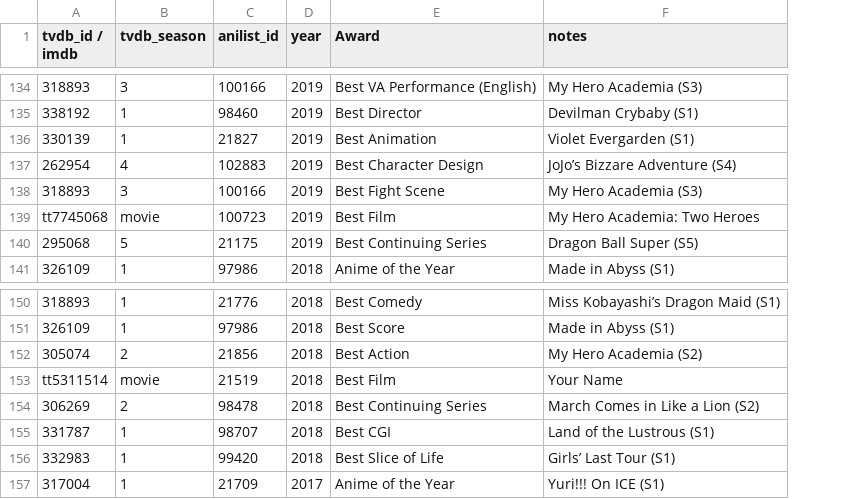
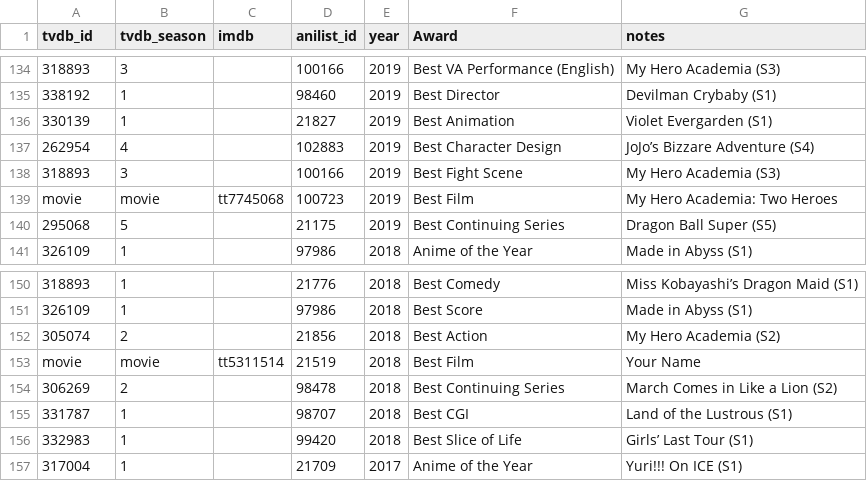
Before and after one commit to Arial-Z/Animes-ID, a TSV file: cr-award/cr-award.tsv, drawn as a sheet; only a part is shown, gaps mark what is left out; the diff covers the shown part only; the diff names each change by its address in the sheet, - before the commit and + after, or states it on an @@ line.

Commit message:
Add imdb

```diff
--- a/cr-award/cr-award.tsv
+++ b/cr-award/cr-award.tsv
+column C (imdb), row 139: tt7745068; row 153: tt5311514
-A1: tvdb_id / imdb
+A1: tvdb_id
-A139 (tvdb_id): tt7745068
+A139 (tvdb_id): movie
-A153 (tvdb_id): tt5311514
+A153 (tvdb_id): movie
```
Also changed, not shown: 5 edited cells elsewhere in this file.
